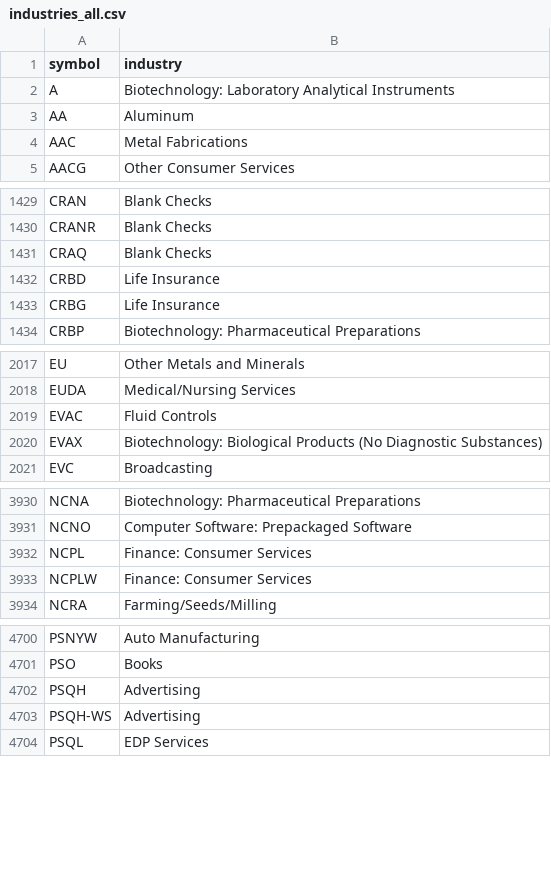
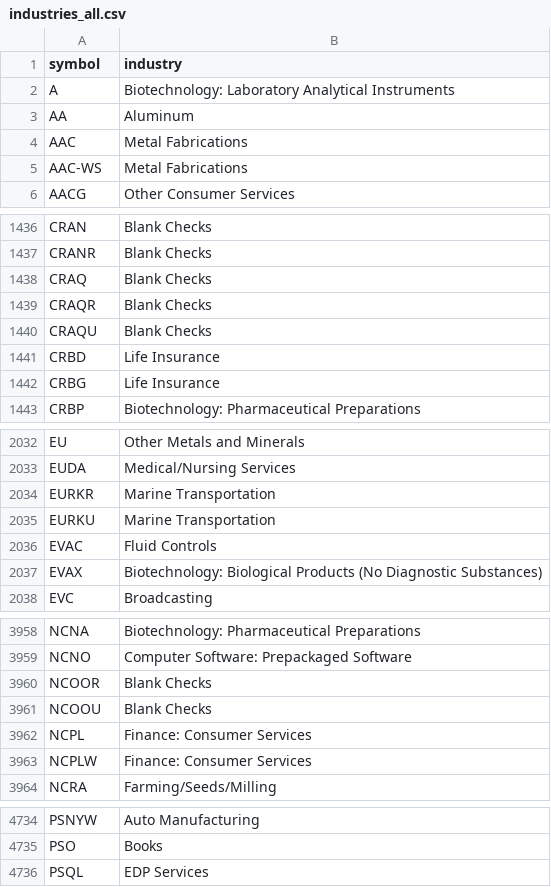
Before and after one commit to danreed001-droid/NIBII, a CSV file: data/industries_all.csv, drawn as a sheet; only a part is shown, gaps mark what is left out; the diff covers the shown part only.

```diff
--- a/data/industries_all.csv
+++ b/data/industries_all.csv
@@ -4,2 +4,3 @@ AA,Aluminum
 AAC,Metal Fabrications
+AAC-WS,Metal Fabrications
 AACG,Other Consumer Services
@@ -1431,2 +1438,4 @@ CRANR,Blank Checks
 CRAQ,Blank Checks
+CRAQR,Blank Checks
+CRAQU,Blank Checks
 CRBD,Life Insurance
@@ -2018,2 +2033,4 @@ EU,Other Metals and Minerals
 EUDA,Medical/Nursing Services
+EURKR,Marine Transportation
+EURKU,Marine Transportation
 EVAC,Fluid Controls
@@ -3931,2 +3959,4 @@ NCNA,Biotechnology: Pharmaceutical Preparations
 NCNO,Computer Software: Prepackaged Software
+NCOOR,Blank Checks
+NCOOU,Blank Checks
 NCPL,Finance: Consumer Services
@@ -4701,4 +4735,2 @@ PSNYW,Auto Manufacturing
 PSO,Books
-PSQH,Advertising
-PSQH-WS,Advertising
 PSQL,EDP Services
```
Also changed, not shown: 34 added rows, 3 removed rows and 1 edited cell elsewhere in this file, 11 other files.
